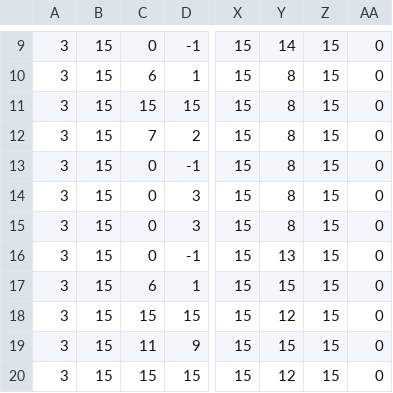
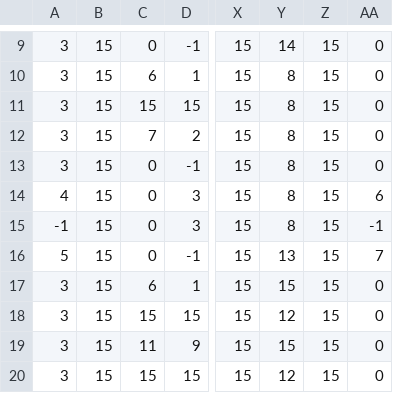
Before and after one commit to halva6/SnackMan, a CSV file: src/main/resources/level/Level1.csv, drawn as a sheet; only a part is shown, gaps mark what is left out; the diff names each change by its address in the sheet, - before the commit and + after, or states it on an @@ line.

Commit message:
exit the screen to appear on the opposite side
- adjust the levels for the new feature

```diff
--- a/src/main/resources/level/Level1.csv
+++ b/src/main/resources/level/Level1.csv
-A14: 3
+A14: 4
-AA14: 0
+AA14: 6
-A15: 3
+A15: -1
-AA15: 0
+AA15: -1
-A16: 3
+A16: 5
-AA16: 0
+AA16: 7
```
Also changed, not shown: src/main/resources/level/Level2.csv, src/main/resources/level/Level3.csv, 2 other files.
